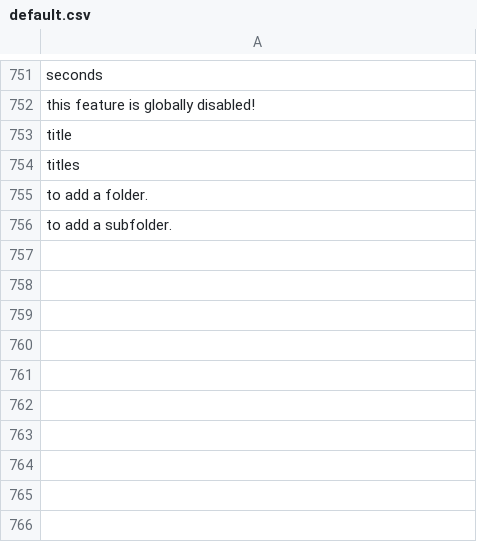
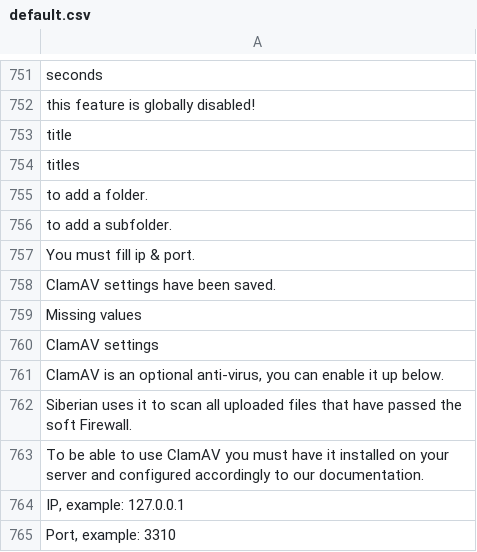
Before and after one commit to Xtraball/Siberian, a CSV file: siberian/languages/default/default.csv, drawn as a sheet; only a part is shown, gaps mark what is left out; the diff names each change by its address in the sheet, - before the commit and + after, or states it on an @@ line.

Commit message:
fix(clamav): settings, message file upload form

```diff
--- a/siberian/languages/default/default.csv
+++ b/siberian/languages/default/default.csv
+row 757: You must fill ip & port.
+row 758: ClamAV settings have been saved.
+row 759: Missing values
+row 760: ClamAV settings
+row 761: ClamAV is an optional anti-virus, you can enable it up below.
+row 762: Siberian uses it to scan all uploaded files that have passed the soft Firewall.
+row 763: To be able to use ClamAV you must have it installed on your server and configured accordingly to our documentation.
+row 764: IP, example: 127.0.0.1
+row 765: Port, example: 3310
```
Also changed, not shown: 5 other files.
